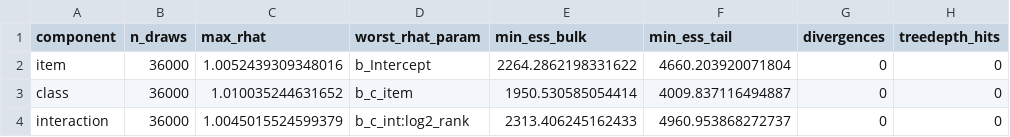
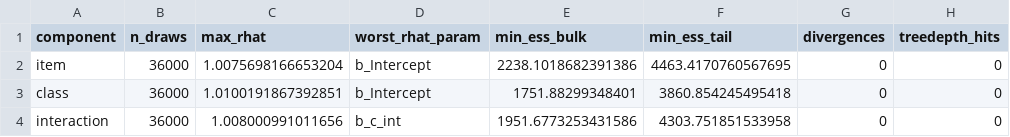
Before and after one commit to znhoughton/representation-separability, a CSV file: data/toy_component_diagnostics.csv, drawn as a sheet; only a part is shown; the diff names each change by its address in the sheet, - before the commit and + after, or states it on an @@ line.

```diff
--- a/data/toy_component_diagnostics.csv
+++ b/data/toy_component_diagnostics.csv
-C2 (max_rhat): 1.0052439309348016
+C2 (max_rhat): 1.0075698166653204
-E2 (min_ess_bulk): 2264.2862198331622
+E2 (min_ess_bulk): 2238.1018682391386
-F2 (min_ess_tail): 4660.203920071804
+F2 (min_ess_tail): 4463.4170760567695
-C3 (max_rhat): 1.010035244631652
+C3 (max_rhat): 1.0100191867392851
-D3 (worst_rhat_param): b_c_item
+D3 (worst_rhat_param): b_Intercept
-E3 (min_ess_bulk): 1950.530585054414
+E3 (min_ess_bulk): 1751.88299348401
-F3 (min_ess_tail): 4009.837116494887
+F3 (min_ess_tail): 3860.854245495418
-C4 (max_rhat): 1.0045015524599379
+C4 (max_rhat): 1.008000991011656
-D4 (worst_rhat_param): b_c_int:log2_rank
+D4 (worst_rhat_param): b_c_int
-E4 (min_ess_bulk): 2313.406245162433
+E4 (min_ess_bulk): 1951.6773253431586
-F4 (min_ess_tail): 4960.953868272737
+F4 (min_ess_tail): 4303.751851533958
```
Also changed, not shown: data/toy_component_coefs.csv, data/toy_component_crowding.csv, 15 other files.
